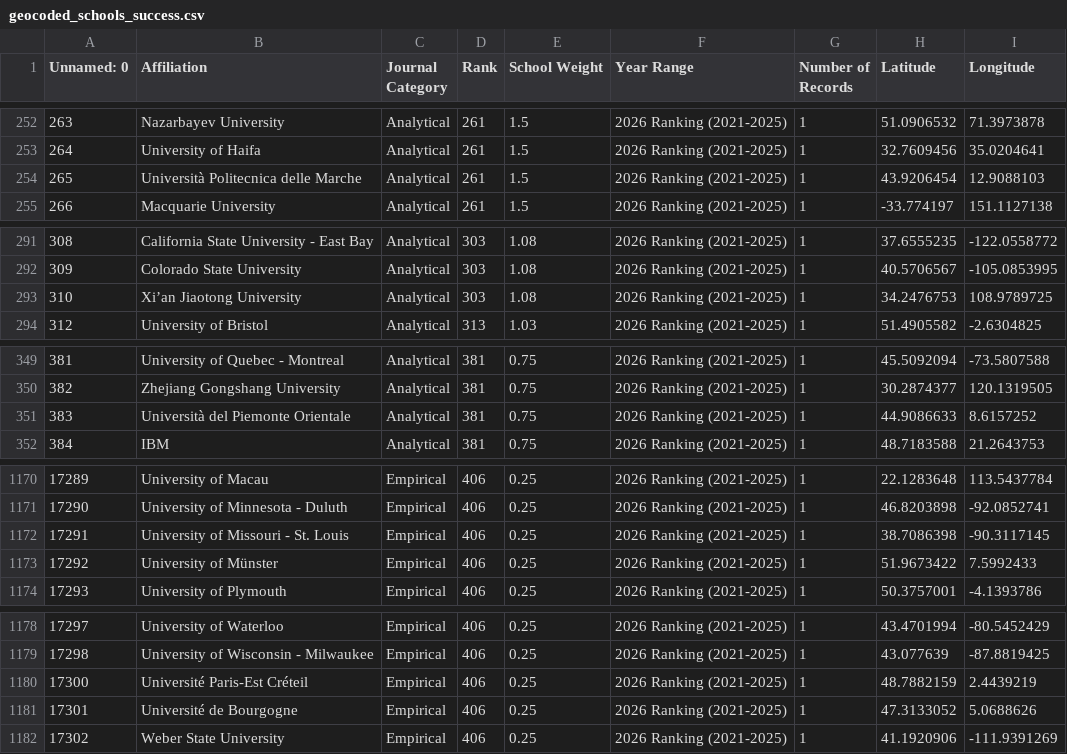
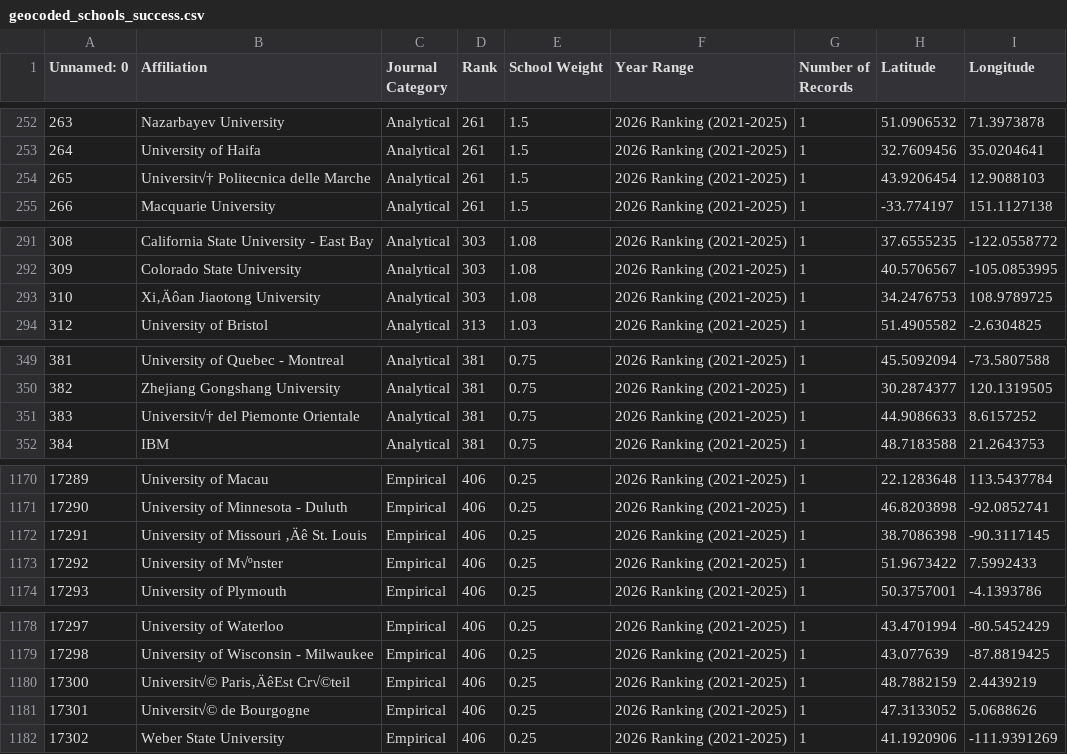
Before and after one commit to 822hjkim/scm_research_school_map_viz, a CSV file: geocoded_schools_success.csv, drawn as a sheet; only a part is shown, gaps mark what is left out; the diff covers the shown part only.

```diff
--- a/geocoded_schools_success.csv
+++ b/geocoded_schools_success.csv
@@ -253,3 +253,3 @@ Unnamed: 0,Affiliation,Journal Category,Rank,School Weight,Year Range,Number of
 264,University of Haifa,Analytical,261,1.5,2026 Ranking (2021-2025),1,32.7609456,35.0204641
-265,Università Politecnica delle Marche,Analytical,261,1.5,2026 Ranking (2021-2025),1,43.9206454,12.9088103
+265,Universit√† Politecnica delle Marche,Analytical,261,1.5,2026 Ranking (2021-2025),1,43.9206454,12.9088103
 266,Macquarie University,Analytical,261,1.5,2026 Ranking (2021-2025),1,-33.774197,151.1127138
@@ -292,3 +292,3 @@ Unnamed: 0,Affiliation,Journal Category,Rank,School Weight,Year Range,Number of
 309,Colorado State University,Analytical,303,1.08,2026 Ranking (2021-2025),1,40.5706567,-105.0853995
-310,Xi’an Jiaotong University,Analytical,303,1.08,2026 Ranking (2021-2025),1,34.2476753,108.9789725
+310,Xi‚Äôan Jiaotong University,Analytical,303,1.08,2026 Ranking (2021-2025),1,34.2476753,108.9789725
 312,University of Bristol,Analytical,313,1.03,2026 Ranking (2021-2025),1,51.4905582,-2.6304825
@@ -350,3 +350,3 @@ Unnamed: 0,Affiliation,Journal Category,Rank,School Weight,Year Range,Number of
 382,Zhejiang Gongshang University,Analytical,381,0.75,2026 Ranking (2021-2025),1,30.2874377,120.1319505
-383,Università del Piemonte Orientale,Analytical,381,0.75,2026 Ranking (2021-2025),1,44.9086633,8.6157252
+383,Universit√† del Piemonte Orientale,Analytical,381,0.75,2026 Ranking (2021-2025),1,44.9086633,8.6157252
 384,IBM,Analytical,381,0.75,2026 Ranking (2021-2025),1,48.7183588,21.2643753
@@ -1171,4 +1171,4 @@ Unnamed: 0,Affiliation,Journal Category,Rank,School Weight,Year Range,Number of
 17290,University of Minnesota - Duluth,Empirical,406,0.25,2026 Ranking (2021-2025),1,46.8203898,-92.0852741
-17291,University of Missouri ‐ St. Louis,Empirical,406,0.25,2026 Ranking (2021-2025),1,38.7086398,-90.3117145
-17292,University of Münster,Empirical,406,0.25,2026 Ranking (2021-2025),1,51.9673422,7.5992433
+17291,University of Missouri ‚Äê St. Louis,Empirical,406,0.25,2026 Ranking (2021-2025),1,38.7086398,-90.3117145
+17292,University of M√ºnster,Empirical,406,0.25,2026 Ranking (2021-2025),1,51.9673422,7.5992433
 17293,University of Plymouth,Empirical,406,0.25,2026 Ranking (2021-2025),1,50.3757001,-4.1393786
@@ -1179,4 +1179,4 @@ Unnamed: 0,Affiliation,Journal Category,Rank,School Weight,Year Range,Number of
 17298,University of Wisconsin - Milwaukee,Empirical,406,0.25,2026 Ranking (2021-2025),1,43.077639,-87.8819425
-17300,Université Paris‐Est Créteil,Empirical,406,0.25,2026 Ranking (2021-2025),1,48.7882159,2.4439219
-17301,Université de Bourgogne,Empirical,406,0.25,2026 Ranking (2021-2025),1,47.3133052,5.0688626
+17300,Universit√© Paris‚ÄêEst Cr√©teil,Empirical,406,0.25,2026 Ranking (2021-2025),1,48.7882159,2.4439219
+17301,Universit√© de Bourgogne,Empirical,406,0.25,2026 Ranking (2021-2025),1,47.3133052,5.0688626
 17302,Weber State University,Empirical,406,0.25,2026 Ranking (2021-2025),1,41.1920906,-111.9391269
```
Also changed, not shown: 35 edited cells elsewhere in this file.
